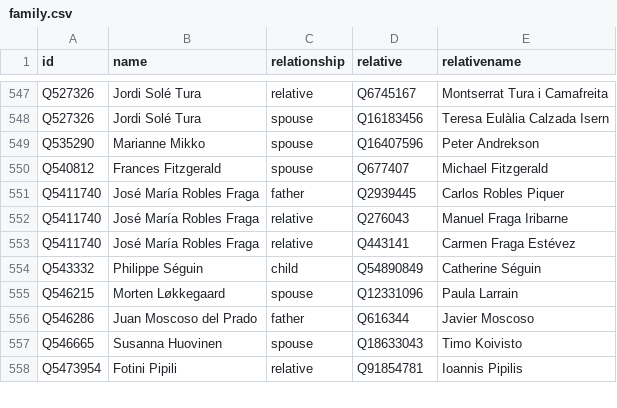
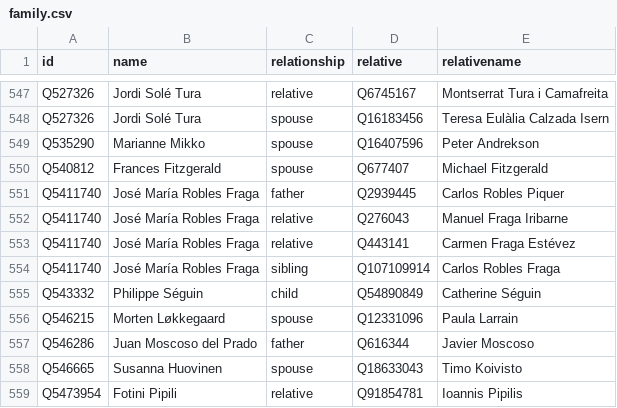
Before and after one commit to every-politician-scrapers/world, a CSV file: html/family.csv, drawn as a sheet; only a part is shown, gaps mark what is left out; the diff names each change by its address in the sheet, - before the commit and + after, or states it on an @@ line.

```diff
--- a/html/family.csv
+++ b/html/family.csv
+row 554: Q5411740 | José María Robles Fraga | sibling | Q107109914 | Carlos Robles Fraga
```
Also changed, not shown: html/bio.csv.
